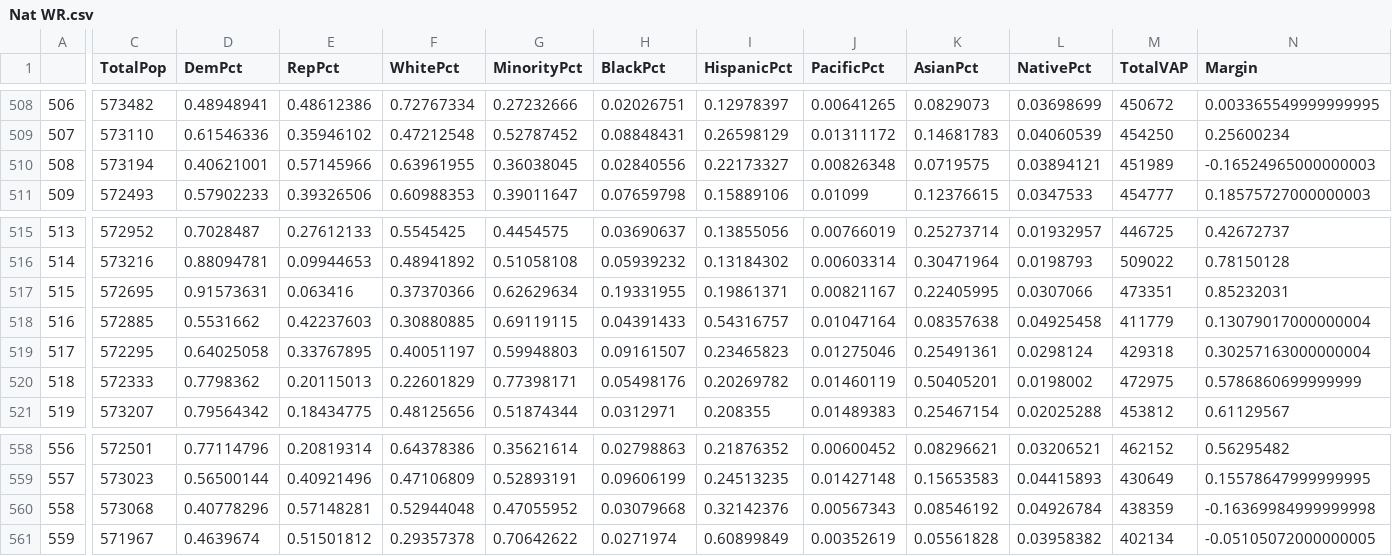
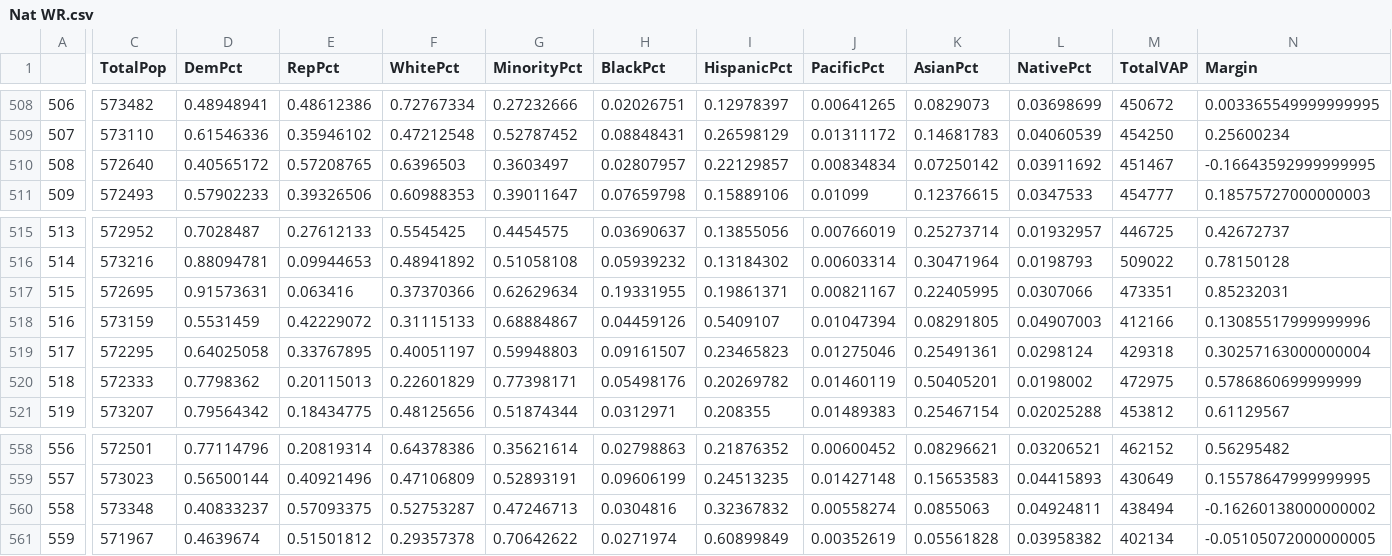
Before and after one commit to KevDevMep/Other, a CSV file: WR/Nat WR.csv, drawn as a sheet; only a part is shown, gaps mark what is left out; the diff covers the shown part only; the diff names each change by its address in the sheet, - before the commit and + after, or states it on an @@ line.

```diff
--- a/WR/Nat WR.csv
+++ b/WR/Nat WR.csv
-C510 (TotalPop): 573194
+C510 (TotalPop): 572640
-D510 (DemPct): 0.40621001
+D510 (DemPct): 0.40565172
-E510 (RepPct): 0.57145966
+E510 (RepPct): 0.57208765
-F510 (WhitePct): 0.63961955
+F510 (WhitePct): 0.6396503
-G510 (MinorityPct): 0.36038045
+G510 (MinorityPct): 0.3603497
-H510 (BlackPct): 0.02840556
+H510 (BlackPct): 0.02807957
-I510 (HispanicPct): 0.22173327
+I510 (HispanicPct): 0.22129857
-J510 (PacificPct): 0.00826348
+J510 (PacificPct): 0.00834834
-K510 (AsianPct): 0.0719575
+K510 (AsianPct): 0.07250142
-L510 (NativePct): 0.03894121
+L510 (NativePct): 0.03911692
-M510 (TotalVAP): 451989
+M510 (TotalVAP): 451467
-N510 (Margin): -0.16524965000000003
+N510 (Margin): -0.16643592999999995
-C518 (TotalPop): 572885
+C518 (TotalPop): 573159
-D518 (DemPct): 0.5531662
+D518 (DemPct): 0.5531459
-E518 (RepPct): 0.42237603
+E518 (RepPct): 0.42229072
-F518 (WhitePct): 0.30880885
+F518 (WhitePct): 0.31115133
-G518 (MinorityPct): 0.69119115
+G518 (MinorityPct): 0.68884867
-H518 (BlackPct): 0.04391433
+H518 (BlackPct): 0.04459126
-I518 (HispanicPct): 0.54316757
+I518 (HispanicPct): 0.5409107
-J518 (PacificPct): 0.01047164
+J518 (PacificPct): 0.01047394
-K518 (AsianPct): 0.08357638
+K518 (AsianPct): 0.08291805
-L518 (NativePct): 0.04925458
+L518 (NativePct): 0.04907003
-M518 (TotalVAP): 411779
+M518 (TotalVAP): 412166
-N518 (Margin): 0.13079017000000004
+N518 (Margin): 0.13085517999999996
-C560 (TotalPop): 573068
+C560 (TotalPop): 573348
-D560 (DemPct): 0.40778296
+D560 (DemPct): 0.40833237
-E560 (RepPct): 0.57148281
+E560 (RepPct): 0.57093375
-F560 (WhitePct): 0.52944048
+F560 (WhitePct): 0.52753287
-G560 (MinorityPct): 0.47055952
+G560 (MinorityPct): 0.47246713
-H560 (BlackPct): 0.03079668
+H560 (BlackPct): 0.0304816
-I560 (HispanicPct): 0.32142376
+I560 (HispanicPct): 0.32367832
-J560 (PacificPct): 0.00567343
+J560 (PacificPct): 0.00558274
-K560 (AsianPct): 0.08546192
+K560 (AsianPct): 0.0855063
-L560 (NativePct): 0.04926784
+L560 (NativePct): 0.04924811
-M560 (TotalVAP): 438359
+M560 (TotalVAP): 438494
-N560 (Margin): -0.16369984999999998
+N560 (Margin): -0.16260138000000002
```
Also changed, not shown: 3 edited cells elsewhere in this file, 4 other files.
